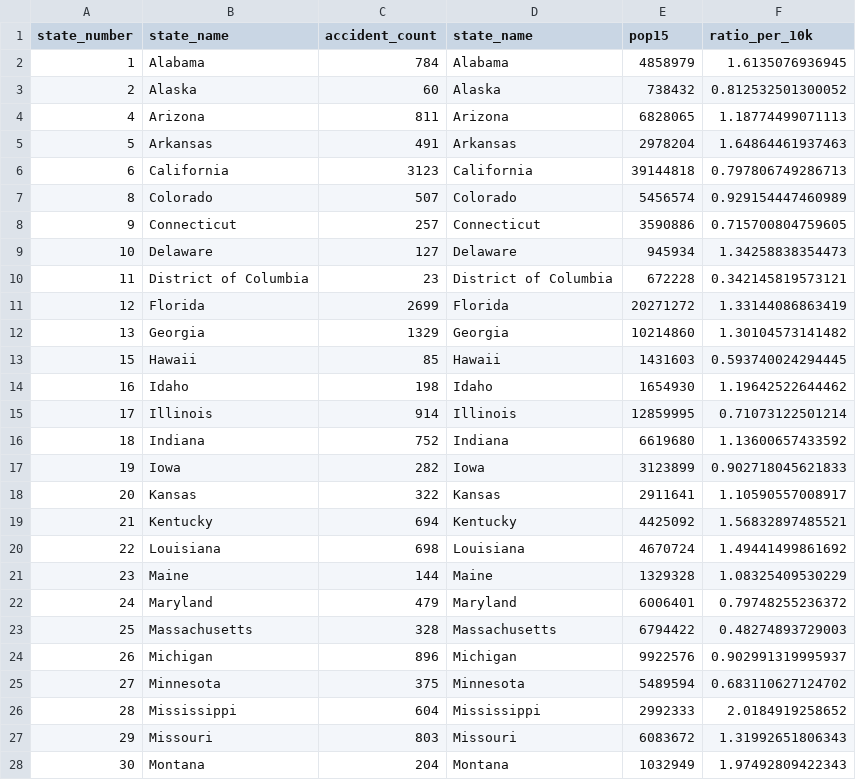
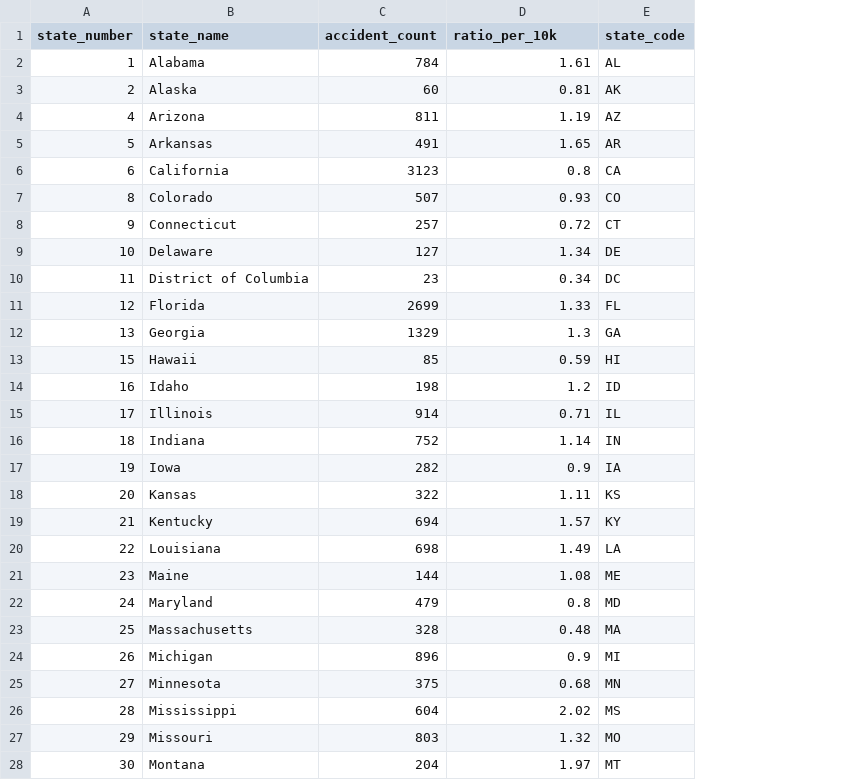
Before and after one commit to zhiqianglin/InfoVis, a CSV file: src/data/accident_count_with_pop.csv, drawn as a sheet; only a part is shown; removed rows and columns are numbered as before the commit, all else as after; the diff covers the shown part only; the diff names each change by its address in the sheet, - before the commit and + after, or states it on an @@ line.

```diff
--- a/src/data/accident_count_with_pop.csv
+++ b/src/data/accident_count_with_pop.csv
-column D (state_name), rows 2-28: Alabama | Alaska | Arizona | Arkansas | California | Colorado | Connecticut | Delaware | District of Columbia | Florida | Georgia | Hawaii | Idaho | Illinois | Indiana | Iowa | Kansas | Kentucky | Louisiana | Maine | Maryland | Massachusetts | Michigan | Minnesota | Mississippi | Missouri | Montana
-column E (pop15), rows 2-28: 4858979 | 738432 | 6828065 | 2978204 | 39144818 | 5456574 | 3590886 | 945934 | 672228 | 20271272 | 10214860 | 1431603 | 1654930 | 12859995 | 6619680 | 3123899 | 2911641 | 4425092 | 4670724 | 1329328 | 6006401 | 6794422 | 9922576 | 5489594 | 2992333 | 6083672 | 1032949
+column E (state_code), rows 2-28: AL | AK | AZ | AR | CA | CO | CT | DE | DC | FL | GA | HI | ID | IL | IN | IA | KS | KY | LA | ME | MD | MA | MI | MN | MS | MO | MT
-D2 (ratio_per_10k): 1.6135076936945
+D2 (ratio_per_10k): 1.61
-D3 (ratio_per_10k): 0.812532501300052
+D3 (ratio_per_10k): 0.81
-D4 (ratio_per_10k): 1.18774499071113
+D4 (ratio_per_10k): 1.19
-D5 (ratio_per_10k): 1.64864461937463
+D5 (ratio_per_10k): 1.65
-D6 (ratio_per_10k): 0.797806749286713
+D6 (ratio_per_10k): 0.8
-D7 (ratio_per_10k): 0.929154447460989
+D7 (ratio_per_10k): 0.93
-D8 (ratio_per_10k): 0.715700804759605
+D8 (ratio_per_10k): 0.72
-D9 (ratio_per_10k): 1.34258838354473
+D9 (ratio_per_10k): 1.34
-D10 (ratio_per_10k): 0.342145819573121
+D10 (ratio_per_10k): 0.34
-D11 (ratio_per_10k): 1.33144086863419
+D11 (ratio_per_10k): 1.33
-D12 (ratio_per_10k): 1.30104573141482
+D12 (ratio_per_10k): 1.3
-D13 (ratio_per_10k): 0.593740024294445
+D13 (ratio_per_10k): 0.59
-D14 (ratio_per_10k): 1.19642522644462
+D14 (ratio_per_10k): 1.2
-D15 (ratio_per_10k): 0.71073122501214
+D15 (ratio_per_10k): 0.71
-D16 (ratio_per_10k): 1.13600657433592
+D16 (ratio_per_10k): 1.14
-D17 (ratio_per_10k): 0.902718045621833
+D17 (ratio_per_10k): 0.9
-D18 (ratio_per_10k): 1.10590557008917
+D18 (ratio_per_10k): 1.11
-D19 (ratio_per_10k): 1.56832897485521
+D19 (ratio_per_10k): 1.57
-D20 (ratio_per_10k): 1.49441499861692
+D20 (ratio_per_10k): 1.49
-D21 (ratio_per_10k): 1.08325409530229
+D21 (ratio_per_10k): 1.08
-D22 (ratio_per_10k): 0.79748255236372
+D22 (ratio_per_10k): 0.8
-D23 (ratio_per_10k): 0.48274893729003
+D23 (ratio_per_10k): 0.48
-D24 (ratio_per_10k): 0.902991319995937
+D24 (ratio_per_10k): 0.9
-D25 (ratio_per_10k): 0.683110627124702
+D25 (ratio_per_10k): 0.68
-D26 (ratio_per_10k): 2.0184919258652
+D26 (ratio_per_10k): 2.02
-D27 (ratio_per_10k): 1.31992651806343
+D27 (ratio_per_10k): 1.32
-D28 (ratio_per_10k): 1.97492809422343
+D28 (ratio_per_10k): 1.97
```
Also changed, not shown: 24 edited cells elsewhere in this file, 3 other files.
